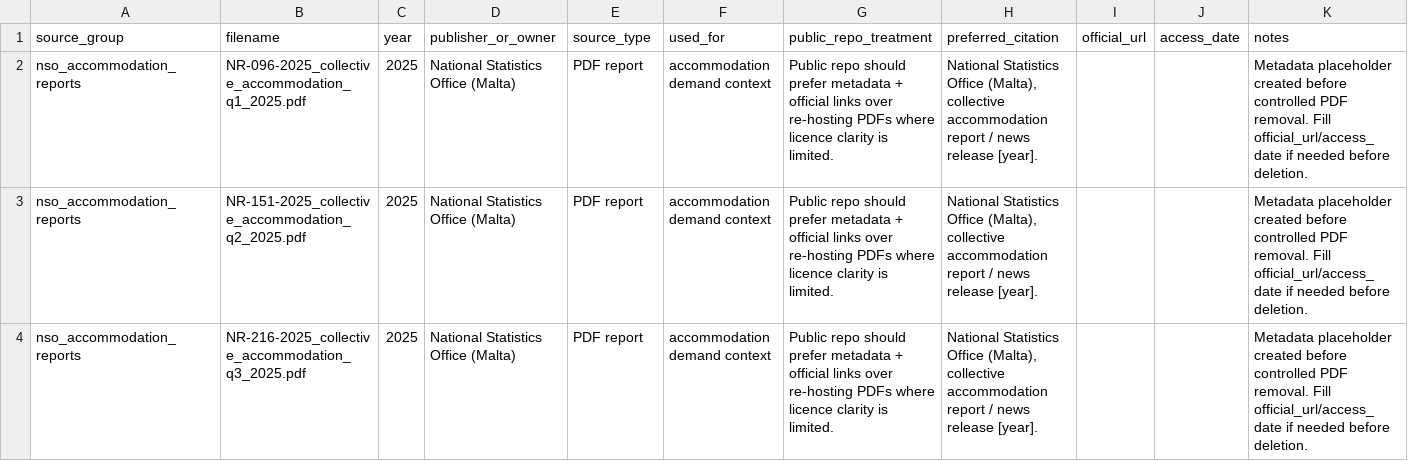
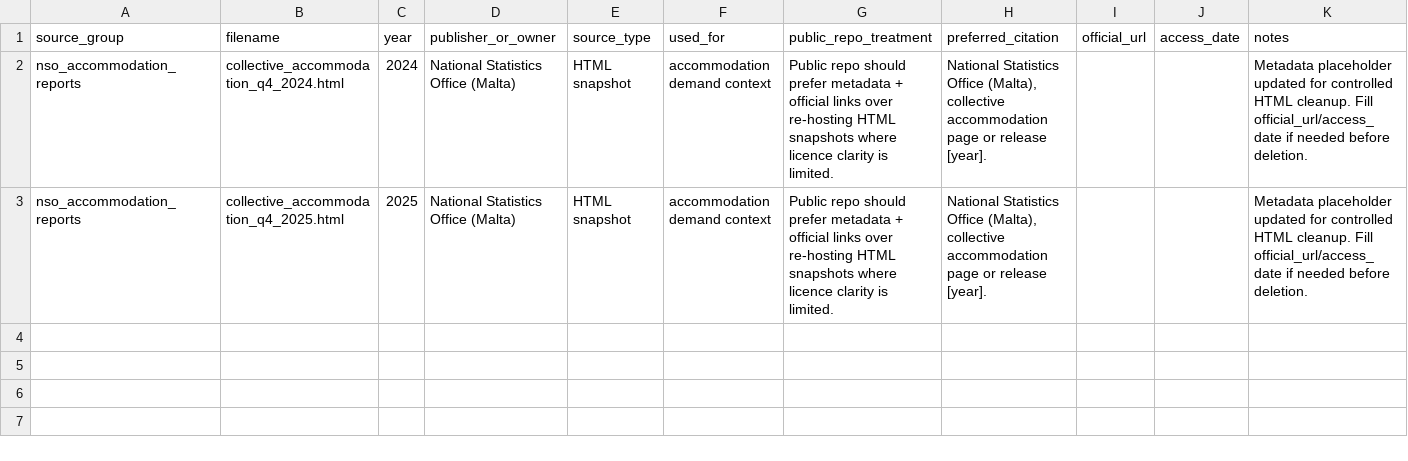
Before and after one commit to Anamardiana17/Malta_portfolio, a CSV file: data_raw/nso_accommodation_reports/nso_accommodation_reports_source_manifest.csv, drawn as a sheet.

```diff
--- a/data_raw/nso_accommodation_reports/nso_accommodation_reports_source_manifest.csv
+++ b/data_raw/nso_accommodation_reports/nso_accommodation_reports_source_manifest.csv
@@ -1,4 +1,3 @@
 source_group,filename,year,publisher_or_owner,source_type,used_for,public_repo_treatment,preferred_citation,official_url,access_date,notes
-nso_accommodation_reports,NR-096-2025_collective_accommodation_q1_2025.pdf,2025,National Statistics Office (Malta),PDF report,accommodation demand context,Public repo should prefer metadata + official links over re-hosting PDFs where licence clarity is limited.,"National Statistics Office (Malta), collective accommodation report / news release [year].",,,Metadata placeholder created before controlled PDF removal. Fill official_url/access_date if needed before deletion.
-nso_accommodation_reports,NR-151-2025_collective_accommodation_q2_2025.pdf,2025,National Statistics Office (Malta),PDF report,accommodation demand context,Public repo should prefer metadata + official links over re-hosting PDFs where licence clarity is limited.,"National Statistics Office (Malta), collective accommodation report / news release [year].",,,Metadata placeholder created before controlled PDF removal. Fill official_url/access_date if needed before deletion.
-nso_accommodation_reports,NR-216-2025_collective_accommodation_q3_2025.pdf,2025,National Statistics Office (Malta),PDF report,accommodation demand context,Public repo should prefer metadata + official links over re-hosting PDFs where licence clarity is limited.,"National Statistics Office (Malta), collective accommodation report / news release [year].",,,Metadata placeholder created before controlled PDF removal. Fill official_url/access_date if needed before deletion.
+nso_accommodation_reports,collective_accommodation_q4_2024.html,2024,National Statistics Office (Malta),HTML snapshot,accommodation demand context,Public repo should prefer metadata + official links over re-hosting HTML snapshots where licence clarity is limited.,"National Statistics Office (Malta), collective accommodation page or release [year].",,,Metadata placeholder updated for controlled HTML cleanup. Fill official_url/access_date if needed before deletion.
+nso_accommodation_reports,collective_accommodation_q4_2025.html,2025,National Statistics Office (Malta),HTML snapshot,accommodation demand context,Public repo should prefer metadata + official links over re-hosting HTML snapshots where licence clarity is limited.,"National Statistics Office (Malta), collective accommodation page or release [year].",,,Metadata placeholder updated for controlled HTML cleanup. Fill official_url/access_date if needed before deletion.
```
Also changed, not shown: data_raw/nso_inbound_reports/nso_inbound_reports_source_manifest.csv, data_raw/nso_regional_reports/nso_regional_reports_source_manifest.csv.
